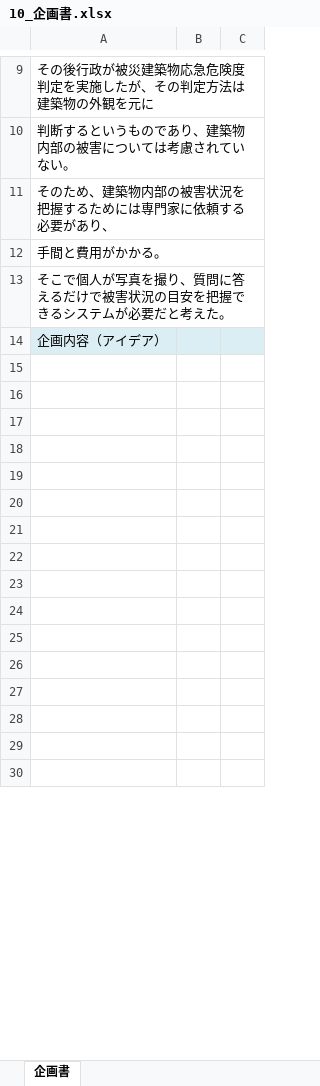
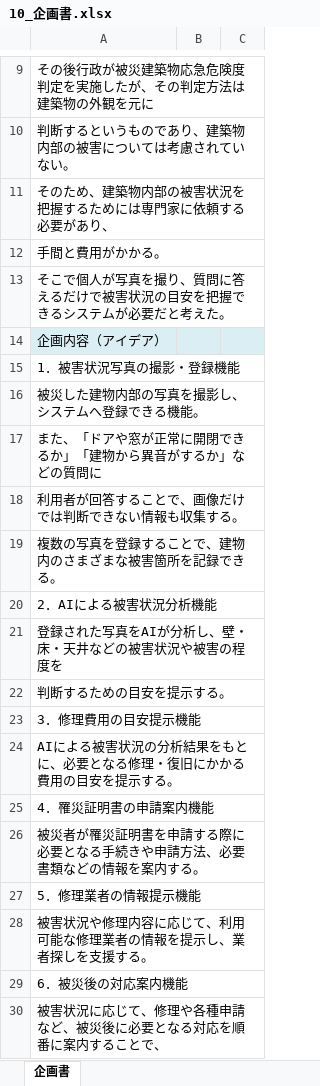
Before and after one commit to Kotarou-Tanoue/tanouesoftware, an Excel workbook: 10_企画書.xlsx, sheet 企画書, drawn as a sheet; only a part is shown, gaps mark what is left out; values as stored, in another font and other column widths than the file's, no borders; charts and pictures not drawn; the diff covers the shown part only; the diff names each change by its address in the sheet, - before the commit and + after, or states it on an @@ line.

Commit message:
Update 10_企画書.xlsx

```diff
--- a/10_企画書.xlsx (sheet 企画書)
+++ b/10_企画書.xlsx (sheet 企画書)
-A15: (empty)
+A15: 1．被害状況写真の撮影・登録機能
+A15:C15 merged
-A16: (empty)
+A16: 被災した建物内部の写真を撮影し、システムへ登録できる機能。
+A16:C16 merged
-A17: (empty)
+A17: また、「ドアや窓が正常に開閉できるか」「建物から異音がするか」などの質問に
+A17:C17 merged
-A18: (empty)
+A18: 利用者が回答することで、画像だけでは判断できない情報も収集する。
+A18:C18 merged
-A19: (empty)
+A19: 複数の写真を登録することで、建物内のさまざまな被害箇所を記録できる。
+A19:C19 merged
-A20: (empty)
+A20: 2．AIによる被害状況分析機能
+A20:C20 merged
-A21: (empty)
+A21: 登録された写真をAIが分析し、壁・床・天井などの被害状況や被害の程度を
+A21:C21 merged
-A22: (empty)
+A22: 判断するための目安を提示する。
+A22:C22 merged
-A23: (empty)
+A23: 3．修理費用の目安提示機能
+A23:C23 merged
-A24: (empty)
+A24: AIによる被害状況の分析結果をもとに、必要となる修理・復旧にかかる費用の目安を提示する。
+A24:C24 merged
-A25: (empty)
+A25: 4．罹災証明書の申請案内機能
+A25:C25 merged
-A26: (empty)
+A26: 被災者が罹災証明書を申請する際に必要となる手続きや申請方法、必要書類などの情報を案内する。
+A26:C26 merged
-A27: (empty)
+A27: 5．修理業者の情報提示機能
+A27:C27 merged
-A28: (empty)
+A28: 被害状況や修理内容に応じて、利用可能な修理業者の情報を提示し、業者探しを支援する。
+A28:C28 merged
-A29: (empty)
+A29: 6．被災後の対応案内機能
+A29:C29 merged
-A30: (empty)
+A30: 被害状況に応じて、修理や各種申請など、被災後に必要となる対応を順番に案内することで、
+A30:C30 merged
```
Also changed, not shown: 2 added rows, 1 edited cell and merged cells elsewhere in this sheet, charts or pictures.
